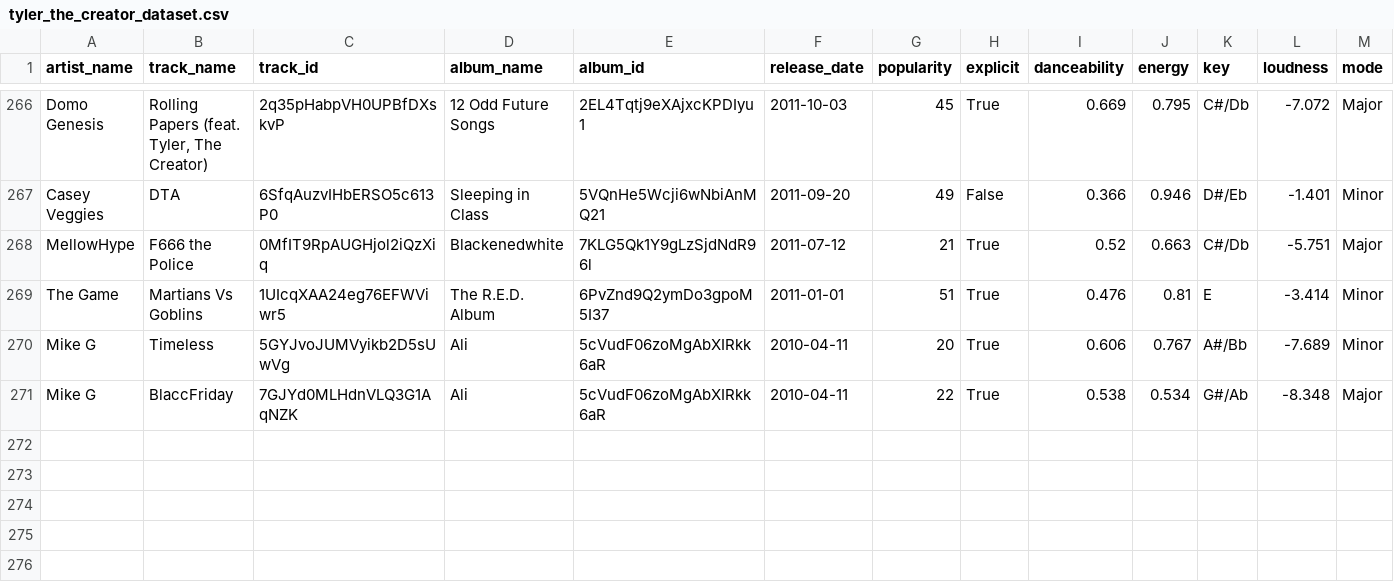
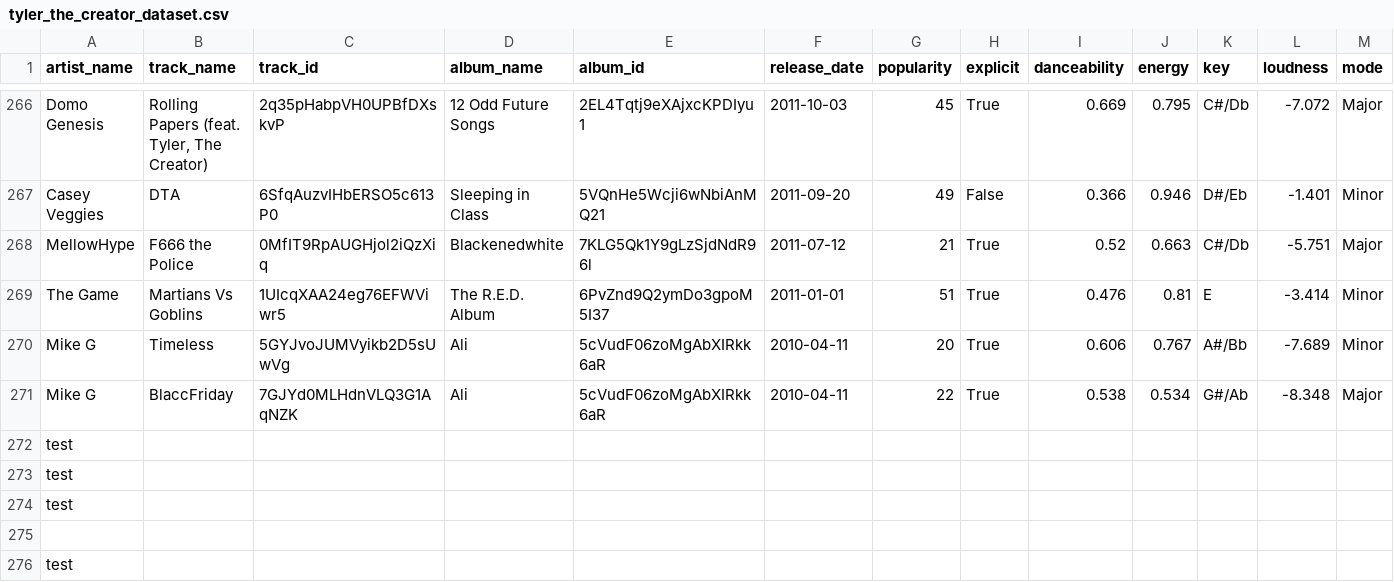
Before and after one commit to nchakicherla/db2, a CSV file: resources/csv/tyler_the_creator_dataset.csv, drawn as a sheet; only a part is shown, gaps mark what is left out; rows hold the shown columns only; the diff names each change by its address in the sheet, - before the commit and + after, or states it on an @@ line.

```diff
--- a/resources/csv/tyler_the_creator_dataset.csv
+++ b/resources/csv/tyler_the_creator_dataset.csv
+row 272: test
+row 273: test
+row 274: test
+row 275: (empty)
+row 276: test
```
Also changed, not shown: 2 other files.
